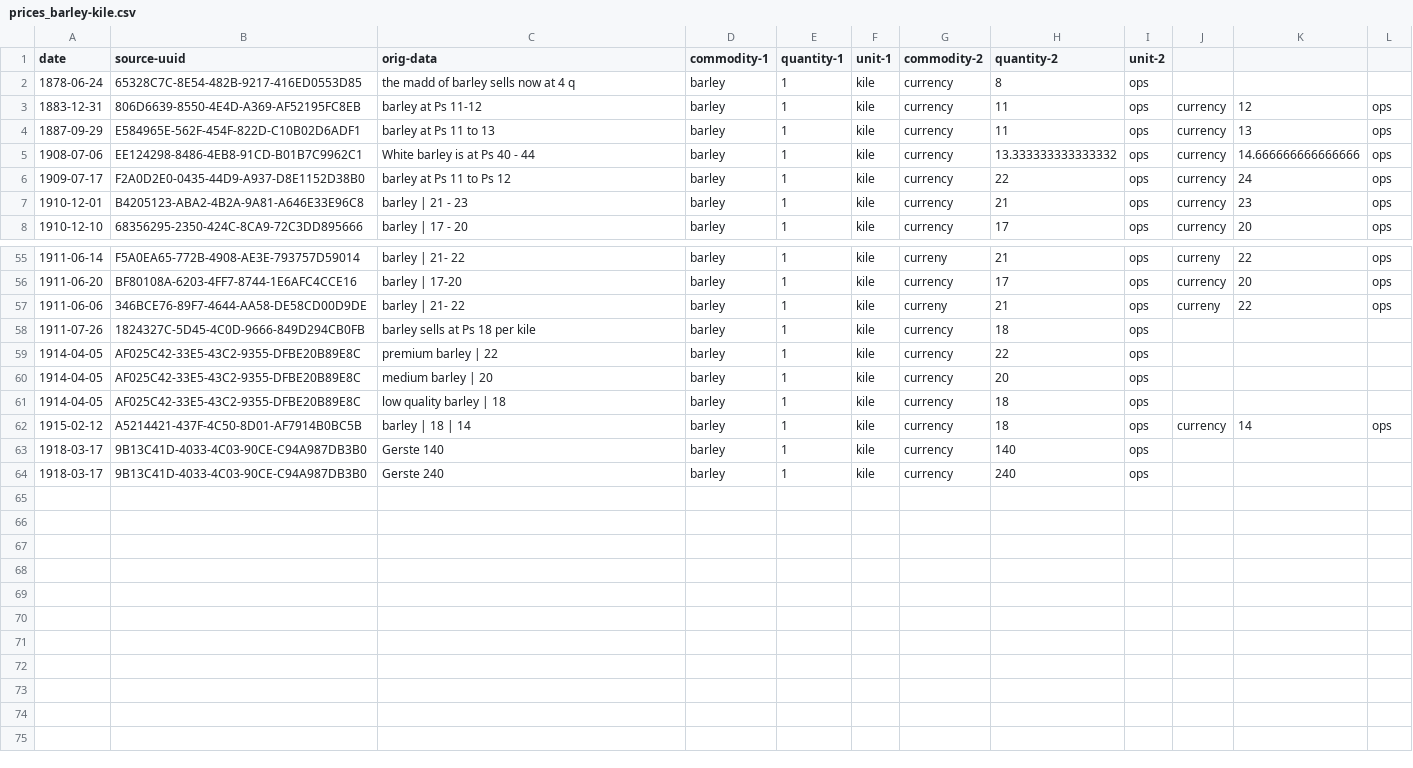
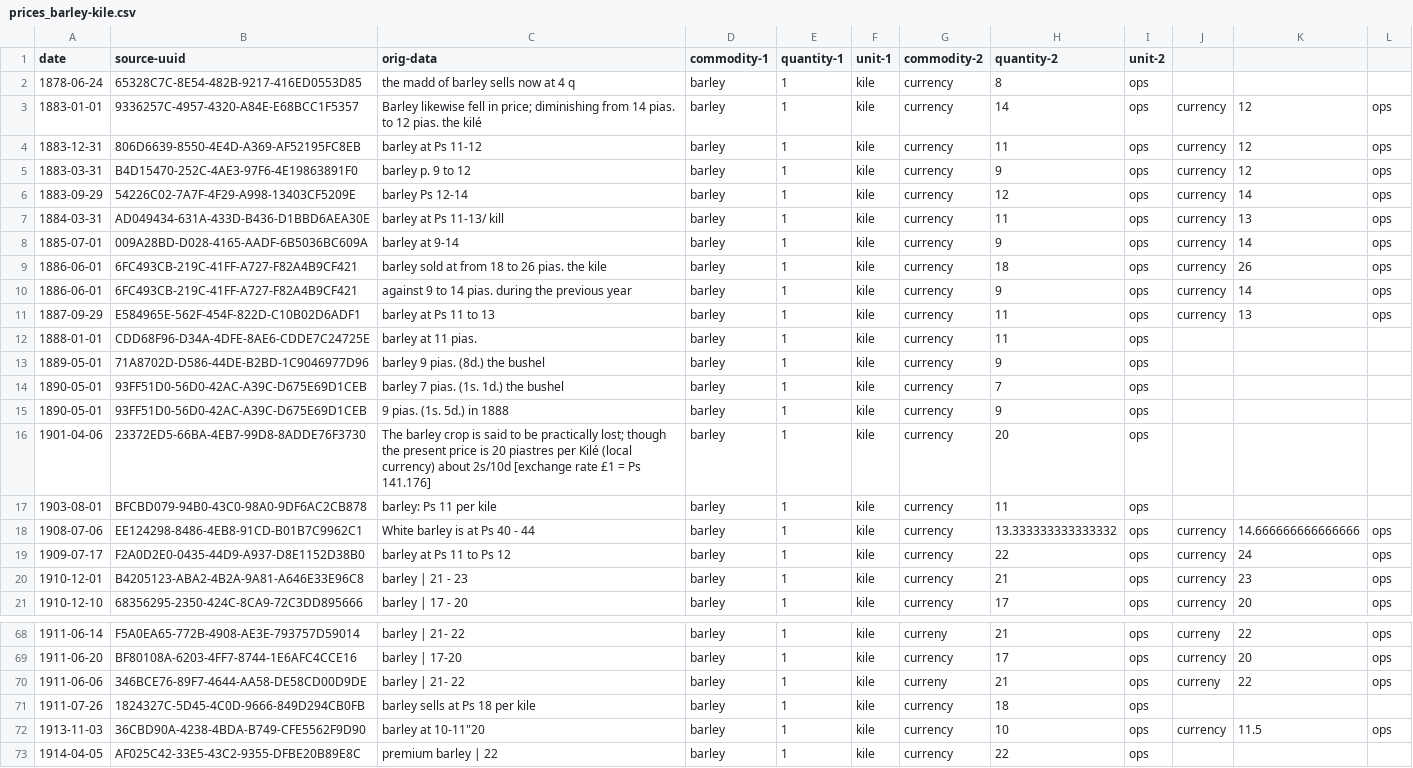
Before and after one commit to tillgrallert/food-riots_data, a CSV file: csv/prices_barley-kile.csv, drawn as a sheet; only a part is shown, gaps mark what is left out; the shorter side is filled out with more unchanged rows.

Commit message:
added data based on recent mark-up

```diff
--- a/csv/prices_barley-kile.csv
+++ b/csv/prices_barley-kile.csv
@@ -2,4 +2,17 @@ date, source-uuid, orig-data, commodity-1, quantity-1, unit-1, commodity-2, quan
 1878-06-24,65328C7C-8E54-482B-9217-416ED0553D85,the madd of barley sells now at 4 q,barley,1,kile,currency,8,ops,
+1883-01-01,9336257C-4957-4320-A84E-E68BCC1F5357,Barley likewise fell in price; diminishing from 14 pias. to 12 pias. the kilé,barley,1,kile,currency,14,ops,currency,12,ops,
 1883-12-31,806D6639-8550-4E4D-A369-AF52195FC8EB,barley at Ps 11-12,barley,1,kile,currency,11,ops,currency,12,ops,
+1883-03-31,B4D15470-252C-4AE3-97F6-4E19863891F0,barley p. 9 to 12,barley,1,kile,currency,9,ops,currency,12,ops,
+1883-09-29,54226C02-7A7F-4F29-A998-13403CF5209E,barley Ps 12-14,barley,1,kile,currency,12,ops,currency,14,ops,
+1884-03-31,AD049434-631A-433D-B436-D1BBD6AEA30E,barley at Ps 11-13/ kill,barley,1,kile,currency,11,ops,currency,13,ops,
+1885-07-01,009A28BD-D028-4165-AADF-6B5036BC609A,barley at 9-14,barley,1,kile,currency,9,ops,currency,14,ops,
+1886-06-01,6FC493CB-219C-41FF-A727-F82A4B9CF421,barley sold at from 18 to 26 pias. the kile,barley,1,kile,currency,18,ops,currency,26,ops,
+1886-06-01,6FC493CB-219C-41FF-A727-F82A4B9CF421,against 9 to 14 pias. during the previous year,barley,1,kile,currency,9,ops,currency,14,ops,
 1887-09-29,E584965E-562F-454F-822D-C10B02D6ADF1,barley at Ps 11 to 13,barley,1,kile,currency,11,ops,currency,13,ops,
+1888-01-01,CDD68F96-D34A-4DFE-8AE6-CDDE7C24725E,barley at 11 pias.,barley,1,kile,currency,11,ops,
+1889-05-01,71A8702D-D586-44DE-B2BD-1C9046977D96,barley 9 pias. (8d.) the bushel,barley,1,kile,currency,9,ops,
+1890-05-01,93FF51D0-56D0-42AC-A39C-D675E69D1CEB,barley 7 pias. (1s. 1d.) the bushel,barley,1,kile,currency,7,ops,
+1890-05-01,93FF51D0-56D0-42AC-A39C-D675E69D1CEB,9 pias. (1s. 5d.) in 1888,barley,1,kile,currency,9,ops,
+1901-04-06,23372ED5-66BA-4EB7-99D8-8ADDE76F3730,The barley crop is said to be practically lost; though the present price is 20 piastres per Kilé (local currency) about 2s/10d [exchange rate £1 = Ps 141.176],barley,1,kile,currency,20,ops,
+1903-08-01,BFCBD079-94B0-43C0-98A0-9DF6AC2CB878,barley: Ps 11 per kile,barley,1,kile,currency,11,ops,
 1908-07-06,EE124298-8486-4EB8-91CD-B01B7C9962C1,White barley is at Ps 40 - 44,barley,1,kile,currency,13.333333333333332,ops,currency,14.666666666666666,ops,
@@ -58,2 +71,3 @@ date, source-uuid, orig-data, commodity-1, quantity-1, unit-1, commodity-2, quan
 1911-07-26,1824327C-5D45-4C0D-9666-849D294CB0FB,barley sells at Ps 18 per kile,barley,1,kile,currency,18,ops,
+1913-11-03,36CBD90A-4238-4BDA-B749-CFE5562F9D90,barley at 10-11"20,barley,1,kile,currency,10,ops,currency,11.5,ops,
 1914-04-05,AF025C42-33E5-43C2-9355-DFBE20B89E8C,premium barley | 22,barley,1,kile,currency,22,ops,
```
